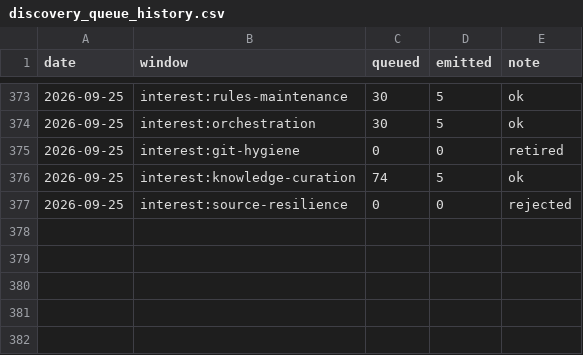
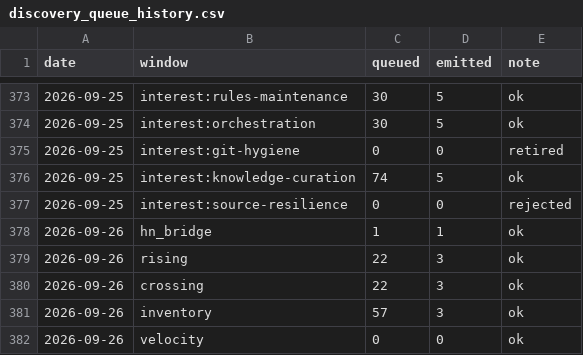
Before and after one commit to mandy82477/claude-news, a CSV file: data/discovery_queue_history.csv, drawn as a sheet; only a part is shown, gaps mark what is left out; the diff names each change by its address in the sheet, - before the commit and + after, or states it on an @@ line.

```diff
--- a/data/discovery_queue_history.csv
+++ b/data/discovery_queue_history.csv
+row 378: 2026-09-26 | hn_bridge | 1 | 1 | ok
+row 379: 2026-09-26 | rising | 22 | 3 | ok
+row 380: 2026-09-26 | crossing | 22 | 3 | ok
+row 381: 2026-09-26 | inventory | 57 | 3 | ok
+row 382: 2026-09-26 | velocity | 0 | 0 | ok
```
Also changed, not shown: 8 other files.
